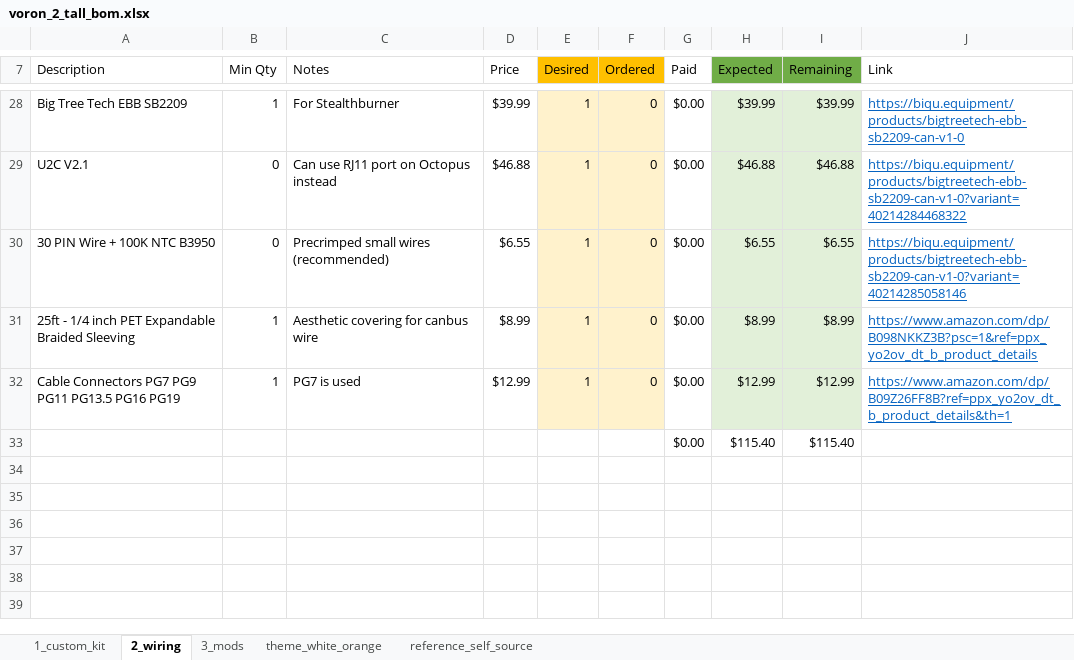
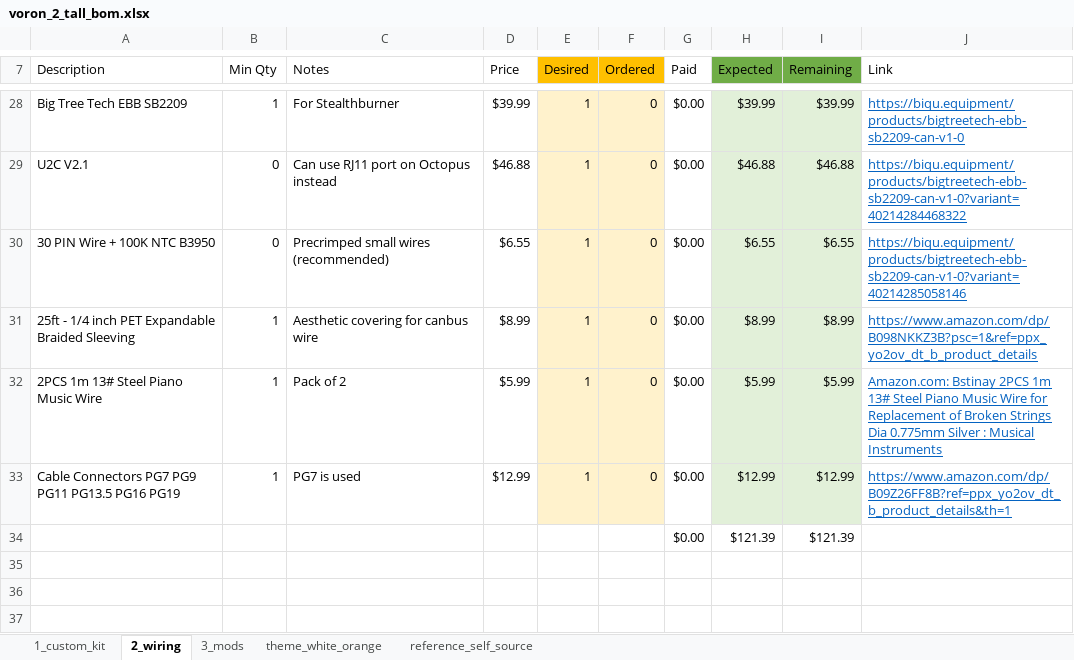
Before and after one commit to ppak10/Voron-2-Tall, an Excel workbook: BOM/voron_2_tall_bom.xlsx, sheet 2_wiring, drawn as a sheet; only a part is shown, gaps mark what is left out; the shorter side is filled out with more unchanged rows; values as stored, in another font and other column widths than the file's, no borders; removed rows and columns are numbered as before the commit, all else as after; the diff names each change by its address in the sheet, - before the commit and + after, or states it on an @@ line.

```diff
--- a/BOM/voron_2_tall_bom.xlsx (sheet 2_wiring)
+++ b/BOM/voron_2_tall_bom.xlsx (sheet 2_wiring)
+row 32: 2PCS 1m 13# Steel Piano Music Wire | 1 | Pack of 2 | $5.99 | 1 | 0 | $0.00 | $5.99 | $5.99 | Amazon.com: Bstinay 2PCS 1m 13# Steel Piano Music Wire for Replacement of Broken Strings Dia 0.775mm Silver : Musical Instruments
-row 33:  |  |  |  |  |  | $0.00 | $115.40 | $115.40
+row 34:  |  |  |  |  |  | $0.00 | $121.39 | $121.39
```
Also changed, not shown: formulas that keep their value, 4 other files.
